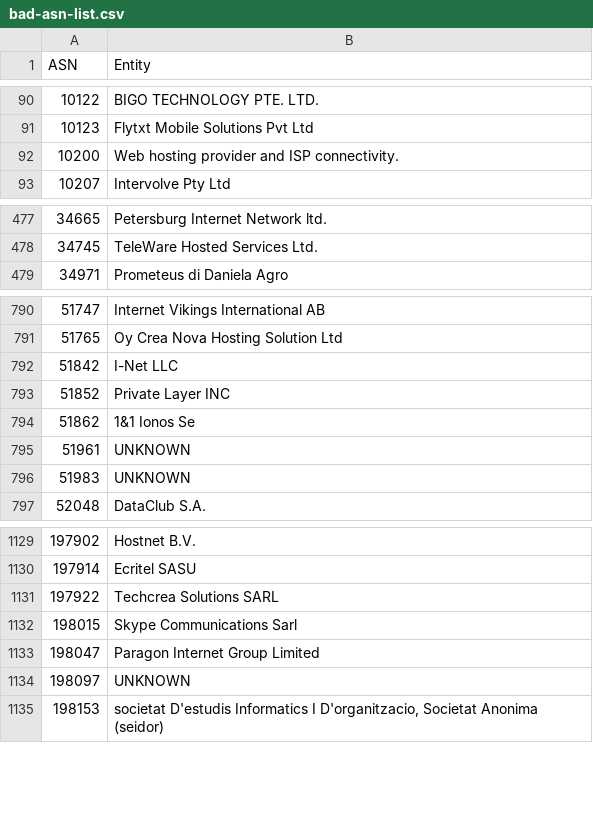
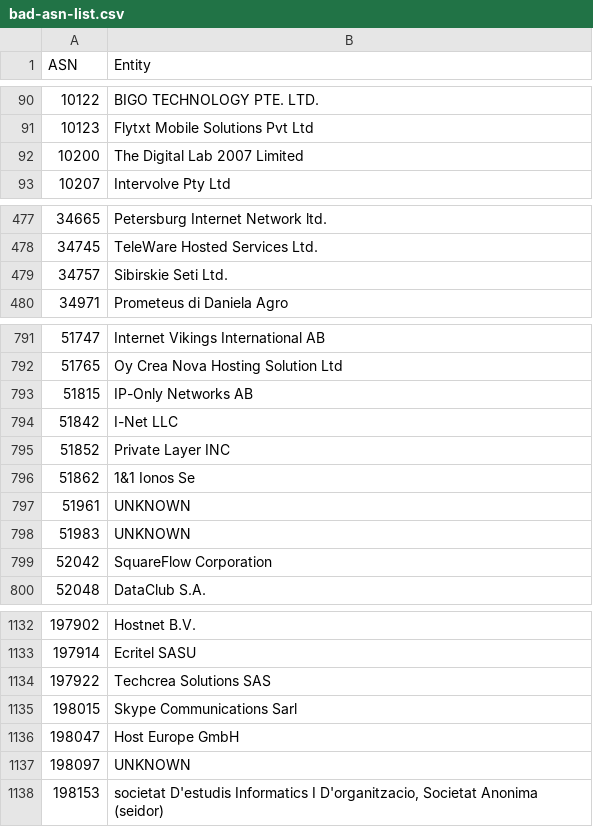
Before and after one commit to AndrewDaws/bad-asn-list, a CSV file: bad-asn-list.csv, drawn as a sheet; only a part is shown, gaps mark what is left out; the diff covers the shown part only.

```diff
--- a/bad-asn-list.csv
+++ b/bad-asn-list.csv
@@ -91,3 +91,3 @@ ASN,Entity
 10123,"Flytxt Mobile Solutions Pvt Ltd"
-10200,"Web hosting provider and ISP connectivity."
+10200,"The Digital Lab 2007 Limited"
 10207,"Intervolve Pty Ltd"
@@ -478,2 +478,3 @@ ASN,Entity
 34745,"TeleWare Hosted Services Ltd."
+34757,"Sibirskie Seti Ltd."
 34971,"Prometeus di Daniela Agro"
@@ -791,2 +792,3 @@ ASN,Entity
 51765,"Oy Crea Nova Hosting Solution Ltd"
+51815,"IP-Only Networks AB"
 51842,"I-Net LLC"
@@ -796,2 +798,3 @@ ASN,Entity
 51983,"UNKNOWN"
+52042,"SquareFlow Corporation"
 52048,"DataClub S.A."
@@ -1130,5 +1133,5 @@ ASN,Entity
 197914,"Ecritel SASU"
-197922,"Techcrea Solutions SARL"
+197922,"Techcrea Solutions SAS"
 198015,"Skype Communications Sarl"
-198047,"Paragon Internet Group Limited"
+198047,"Host Europe GmbH"
 198097,"UNKNOWN"
```
Also changed, not shown: 7 edited cells elsewhere in this file, bad-asn-list-risky.csv.
